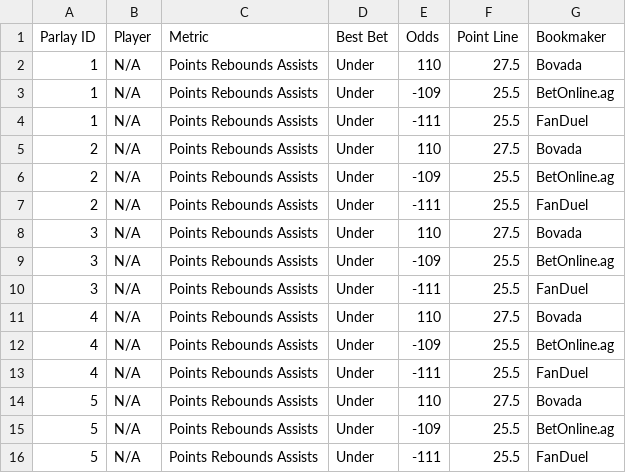
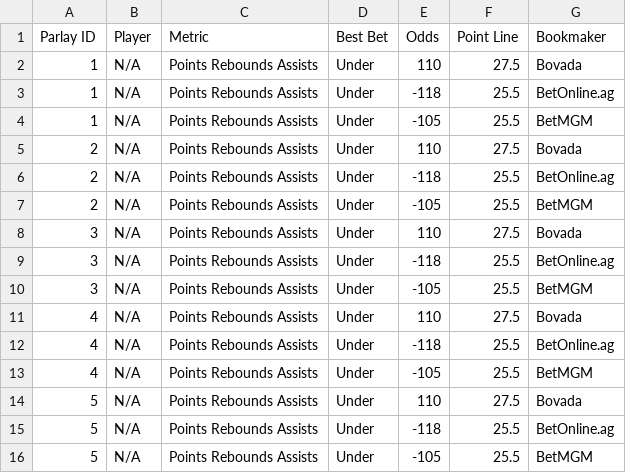
Before and after one commit to ajayiagbebaku/ProjectionDashboard, a CSV file: nba_player_parlays.csv, drawn as a sheet.

```diff
--- a/nba_player_parlays.csv
+++ b/nba_player_parlays.csv
@@ -2,15 +2,15 @@ Parlay ID,Player,Metric,Best Bet,Odds,Point Line,Bookmaker
 1,N/A,Points Rebounds Assists,Under,110,27.5,Bovada
-1,N/A,Points Rebounds Assists,Under,-109,25.5,BetOnline.ag
-1,N/A,Points Rebounds Assists,Under,-111,25.5,FanDuel
+1,N/A,Points Rebounds Assists,Under,-118,25.5,BetOnline.ag
+1,N/A,Points Rebounds Assists,Under,-105,25.5,BetMGM
 2,N/A,Points Rebounds Assists,Under,110,27.5,Bovada
-2,N/A,Points Rebounds Assists,Under,-109,25.5,BetOnline.ag
-2,N/A,Points Rebounds Assists,Under,-111,25.5,FanDuel
+2,N/A,Points Rebounds Assists,Under,-118,25.5,BetOnline.ag
+2,N/A,Points Rebounds Assists,Under,-105,25.5,BetMGM
 3,N/A,Points Rebounds Assists,Under,110,27.5,Bovada
-3,N/A,Points Rebounds Assists,Under,-109,25.5,BetOnline.ag
-3,N/A,Points Rebounds Assists,Under,-111,25.5,FanDuel
+3,N/A,Points Rebounds Assists,Under,-118,25.5,BetOnline.ag
+3,N/A,Points Rebounds Assists,Under,-105,25.5,BetMGM
 4,N/A,Points Rebounds Assists,Under,110,27.5,Bovada
-4,N/A,Points Rebounds Assists,Under,-109,25.5,BetOnline.ag
-4,N/A,Points Rebounds Assists,Under,-111,25.5,FanDuel
+4,N/A,Points Rebounds Assists,Under,-118,25.5,BetOnline.ag
+4,N/A,Points Rebounds Assists,Under,-105,25.5,BetMGM
 5,N/A,Points Rebounds Assists,Under,110,27.5,Bovada
-5,N/A,Points Rebounds Assists,Under,-109,25.5,BetOnline.ag
-5,N/A,Points Rebounds Assists,Under,-111,25.5,FanDuel
+5,N/A,Points Rebounds Assists,Under,-118,25.5,BetOnline.ag
+5,N/A,Points Rebounds Assists,Under,-105,25.5,BetMGM
```
Also changed, not shown: nba_player_best_ev_projections.csv.
